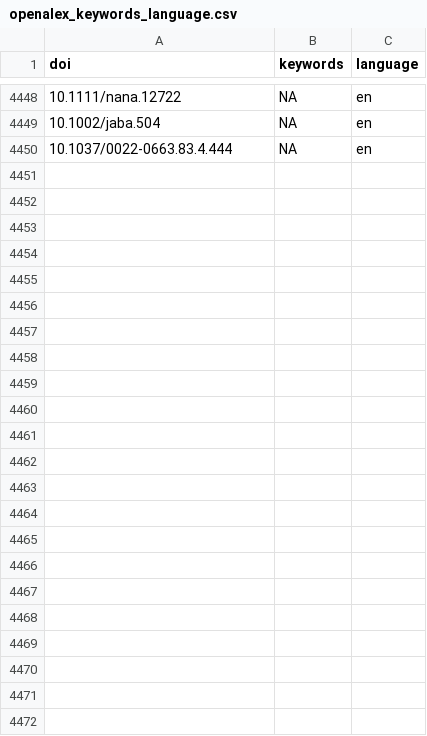
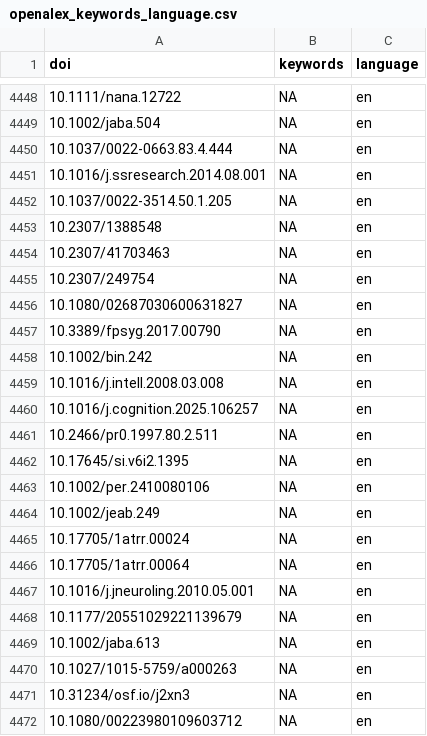
Before and after one commit to forrtproject/FReD-data, a CSV file: cache/openalex_keywords_language.csv, drawn as a sheet; only a part is shown, gaps mark what is left out; the diff names each change by its address in the sheet, - before the commit and + after, or states it on an @@ line.

```diff
--- a/cache/openalex_keywords_language.csv
+++ b/cache/openalex_keywords_language.csv
+row 4451: 10.1016/j.ssresearch.2014.08.001 | NA | en
+row 4452: 10.1037/0022-3514.50.1.205 | NA | en
+row 4453: 10.2307/1388548 | NA | en
+row 4454: 10.2307/41703463 | NA | en
+row 4455: 10.2307/249754 | NA | en
+row 4456: 10.1080/02687030600631827 | NA | en
+row 4457: 10.3389/fpsyg.2017.00790 | NA | en
+row 4458: 10.1002/bin.242 | NA | en
+row 4459: 10.1016/j.intell.2008.03.008 | NA | en
+row 4460: 10.1016/j.cognition.2025.106257 | NA | en
+row 4461: 10.2466/pr0.1997.80.2.511 | NA | en
+row 4462: 10.17645/si.v6i2.1395 | NA | en
+row 4463: 10.1002/per.2410080106 | NA | en
+row 4464: 10.1002/jeab.249 | NA | en
+row 4465: 10.17705/1atrr.00024 | NA | en
+row 4466: 10.17705/1atrr.00064 | NA | en
+row 4467: 10.1016/j.jneuroling.2010.05.001 | NA | en
+row 4468: 10.1177/20551029221139679 | NA | en
+row 4469: 10.1002/jaba.613 | NA | en
+row 4470: 10.1027/1015-5759/a000263 | NA | en
+row 4471: 10.31234/osf.io/j2xn3 | NA | en
+row 4472: 10.1080/00223980109603712 | NA | en
```
Also changed, not shown: cache/unpaywall_oa.csv, output/flora_export_log.csv, 5 other files.
